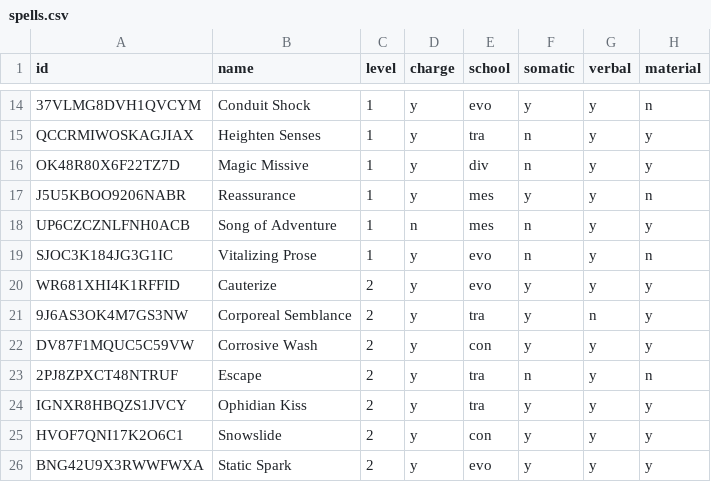
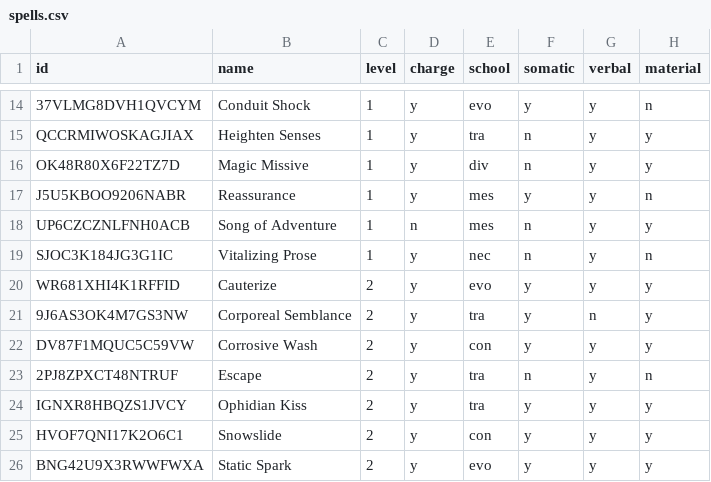
Before and after one commit to NotALizard/undertaking-homebrew, a CSV file: packs/src/spells.csv, drawn as a sheet; only a part is shown, gaps mark what is left out; the diff names each change by its address in the sheet, - before the commit and + after, or states it on an @@ line.

```diff
--- a/packs/src/spells.csv
+++ b/packs/src/spells.csv
-E19 (school): evo
+E19 (school): nec
```
Also changed, not shown: 19 other files.
